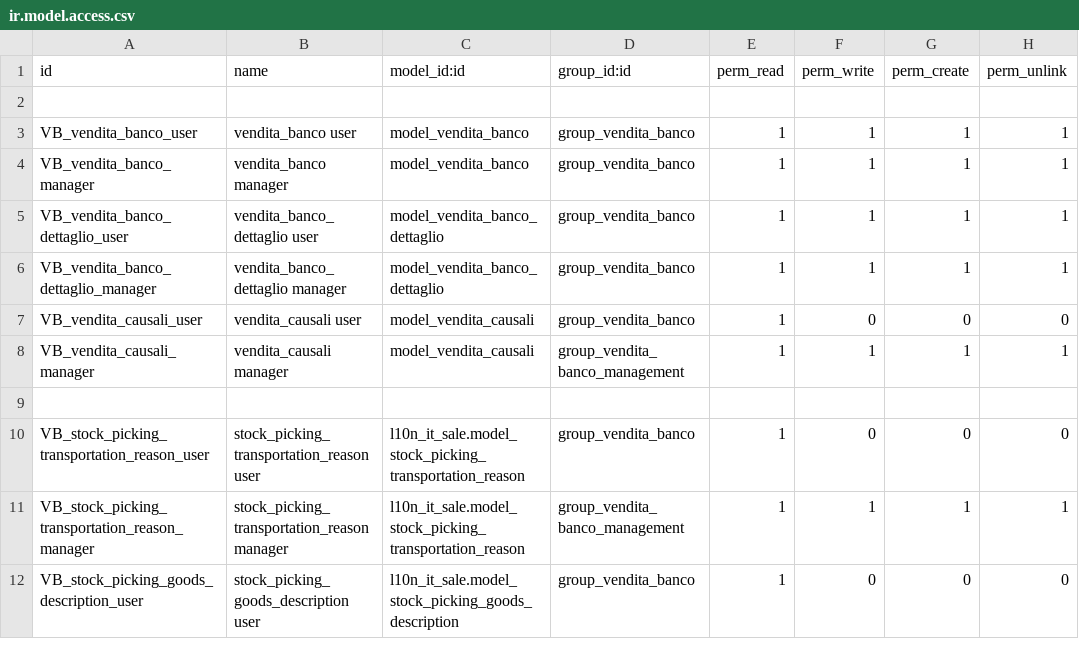
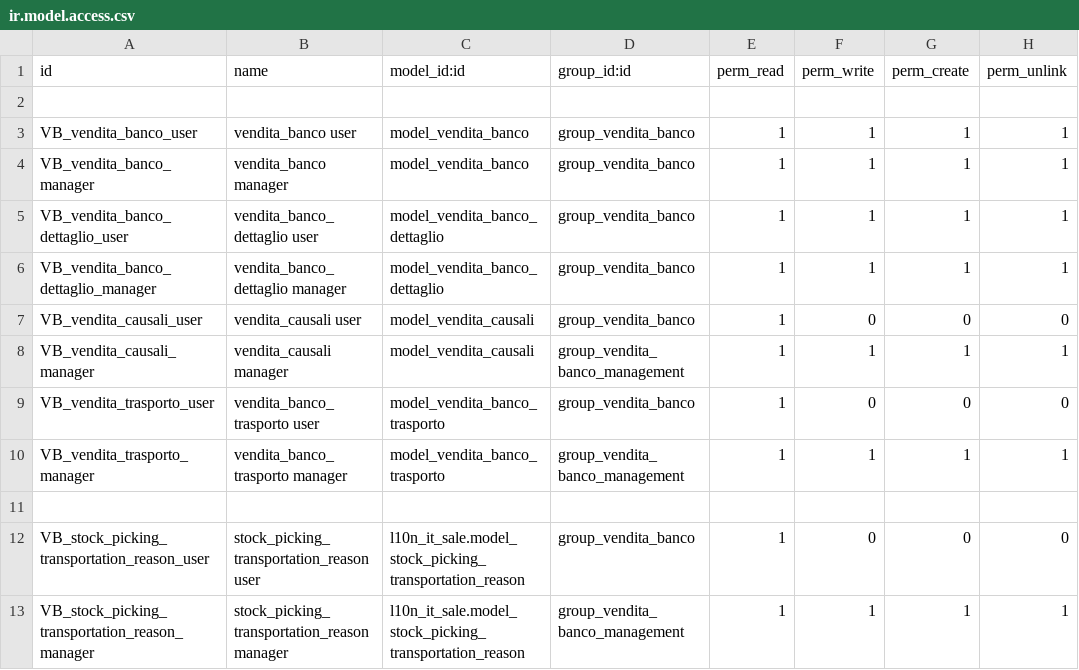
Before and after one commit to andreacometa/vendita_banco, a CSV file: vendita_banco/security/ir.model.access.csv, drawn as a sheet; only a part is shown; the shorter side is filled out with more unchanged rows; the diff names each change by its address in the sheet, - before the commit and + after, or states it on an @@ line.

Commit message:
[IMP] Aggiunto tipologia trasporto

```diff
--- a/vendita_banco/security/ir.model.access.csv
+++ b/vendita_banco/security/ir.model.access.csv
+row 9: VB_vendita_trasporto_user | vendita_banco_trasporto user | model_vendita_banco_trasporto | group_vendita_banco | 1 | 0 | 0 | 0
+row 10: VB_vendita_trasporto_manager | vendita_banco_trasporto manager | model_vendita_banco_trasporto | group_vendita_banco_management | 1 | 1 | 1 | 1
```
Also changed, not shown: 4 other files.
